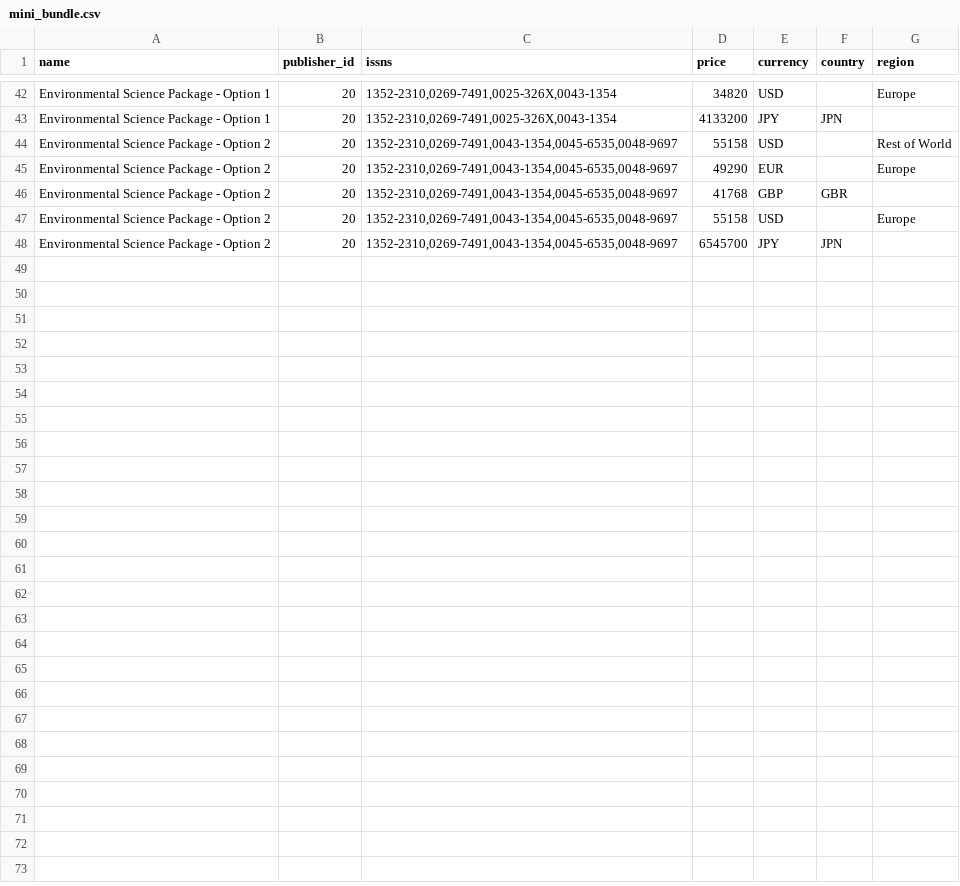
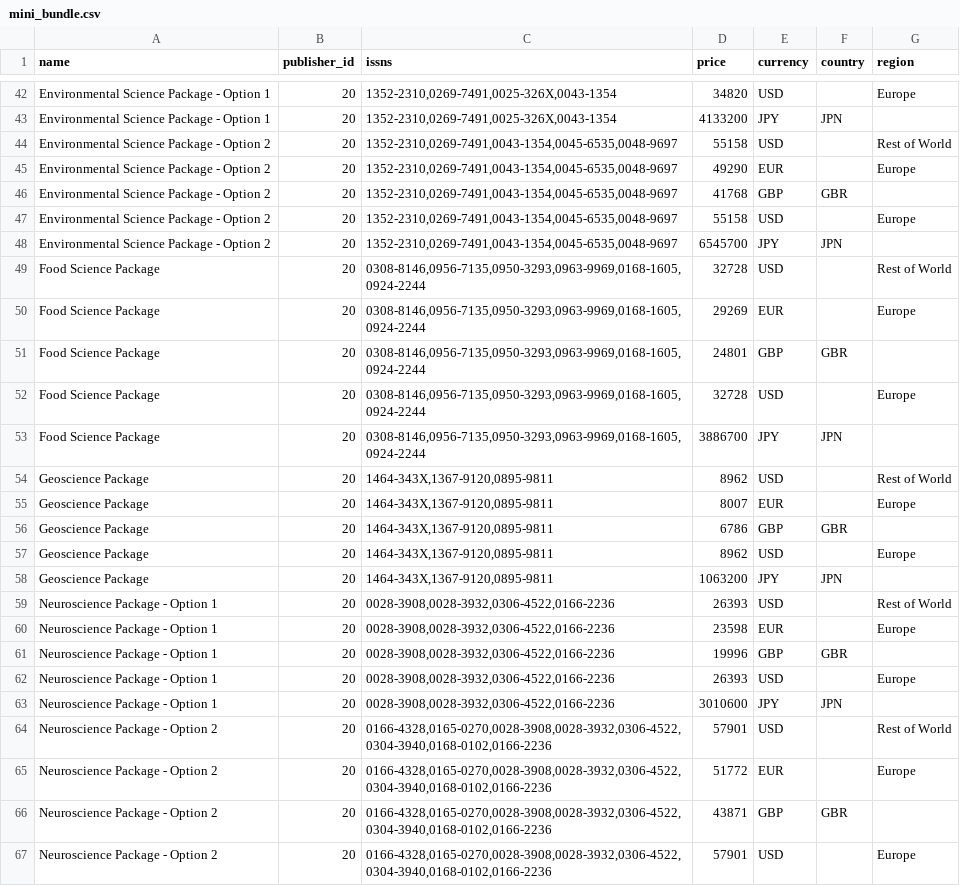
Before and after one commit to ourresearch/journalsdb, a CSV file: ingest/subscription/files/mini_bundle.csv, drawn as a sheet; only a part is shown, gaps mark what is left out; the diff covers the shown part only; the diff names each change by its address in the sheet, - before the commit and + after, or states it on an @@ line.

Commit message:
update mini bundle pricing

```diff
--- a/ingest/subscription/files/mini_bundle.csv
+++ b/ingest/subscription/files/mini_bundle.csv
+row 49: Food Science Package | 20 | 0308-8146,0956-7135,0950-3293,0963-9969,0168-1605,0924-2244 | 32728 | USD |  | Rest of World
+row 50: Food Science Package | 20 | 0308-8146,0956-7135,0950-3293,0963-9969,0168-1605,0924-2244 | 29269 | EUR |  | Europe
+row 51: Food Science Package | 20 | 0308-8146,0956-7135,0950-3293,0963-9969,0168-1605,0924-2244 | 24801 | GBP | GBR
+row 52: Food Science Package | 20 | 0308-8146,0956-7135,0950-3293,0963-9969,0168-1605,0924-2244 | 32728 | USD |  | Europe
+row 53: Food Science Package | 20 | 0308-8146,0956-7135,0950-3293,0963-9969,0168-1605,0924-2244 | 3886700 | JPY | JPN
+row 54: Geoscience Package | 20 | 1464-343X,1367-9120,0895-9811 | 8962 | USD |  | Rest of World
+row 55: Geoscience Package | 20 | 1464-343X,1367-9120,0895-9811 | 8007 | EUR |  | Europe
+row 56: Geoscience Package | 20 | 1464-343X,1367-9120,0895-9811 | 6786 | GBP | GBR
+row 57: Geoscience Package | 20 | 1464-343X,1367-9120,0895-9811 | 8962 | USD |  | Europe
+row 58: Geoscience Package | 20 | 1464-343X,1367-9120,0895-9811 | 1063200 | JPY | JPN
+row 59: Neuroscience Package - Option 1 | 20 | 0028-3908,0028-3932,0306-4522,0166-2236 | 26393 | USD |  | Rest of World
+row 60: Neuroscience Package - Option 1 | 20 | 0028-3908,0028-3932,0306-4522,0166-2236 | 23598 | EUR |  | Europe
+row 61: Neuroscience Package - Option 1 | 20 | 0028-3908,0028-3932,0306-4522,0166-2236 | 19996 | GBP | GBR
+row 62: Neuroscience Package - Option 1 | 20 | 0028-3908,0028-3932,0306-4522,0166-2236 | 26393 | USD |  | Europe
+row 63: Neuroscience Package - Option 1 | 20 | 0028-3908,0028-3932,0306-4522,0166-2236 | 3010600 | JPY | JPN
+row 64: Neuroscience Package - Option 2 | 20 | 0166-4328,0165-0270,0028-3908,0028-3932,0306-4522,0304-3940,0168-0102,0166-2236 | 57901 | USD |  | Rest of World
+row 65: Neuroscience Package - Option 2 | 20 | 0166-4328,0165-0270,0028-3908,0028-3932,0306-4522,0304-3940,0168-0102,0166-2236 | 51772 | EUR |  | Europe
+row 66: Neuroscience Package - Option 2 | 20 | 0166-4328,0165-0270,0028-3908,0028-3932,0306-4522,0304-3940,0168-0102,0166-2236 | 43871 | GBP | GBR
+row 67: Neuroscience Package - Option 2 | 20 | 0166-4328,0165-0270,0028-3908,0028-3932,0306-4522,0304-3940,0168-0102,0166-2236 | 57901 | USD |  | Europe
```
Also changed, not shown: 11 added rows elsewhere in this file.
